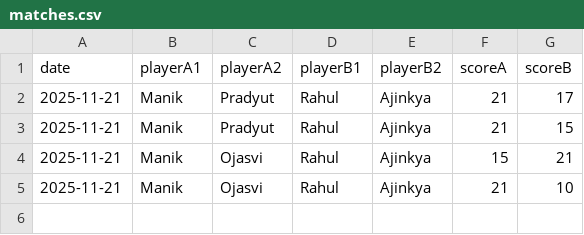
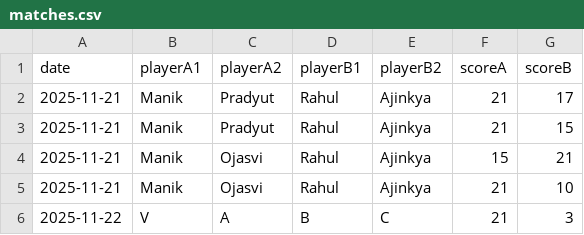
Before and after one commit to vineeth770/badminton-tracker, a CSV file: matches.csv, drawn as a sheet.

Commit message:
Add match

```diff
--- a/matches.csv
+++ b/matches.csv
@@ -5 +5,2 @@ date,playerA1,playerA2,playerB1,playerB2,scoreA,scoreB
 2025-11-21,Manik,Ojasvi,Rahul,Ajinkya,21,10
+2025-11-22,V,A,B,C,21,3
```
